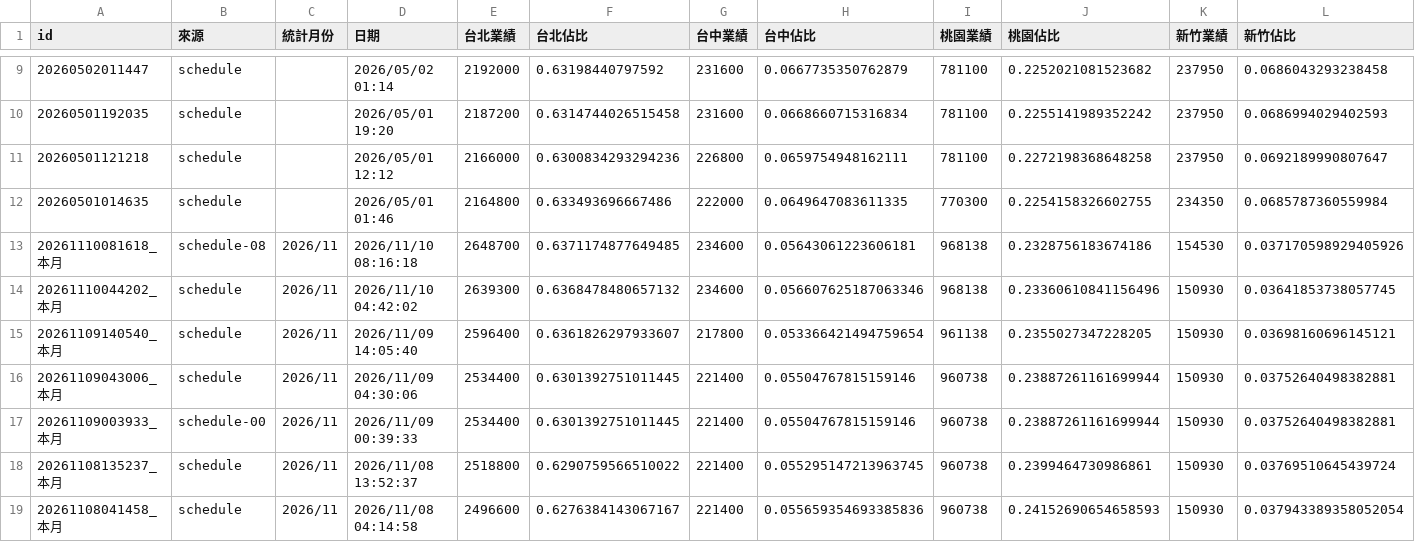
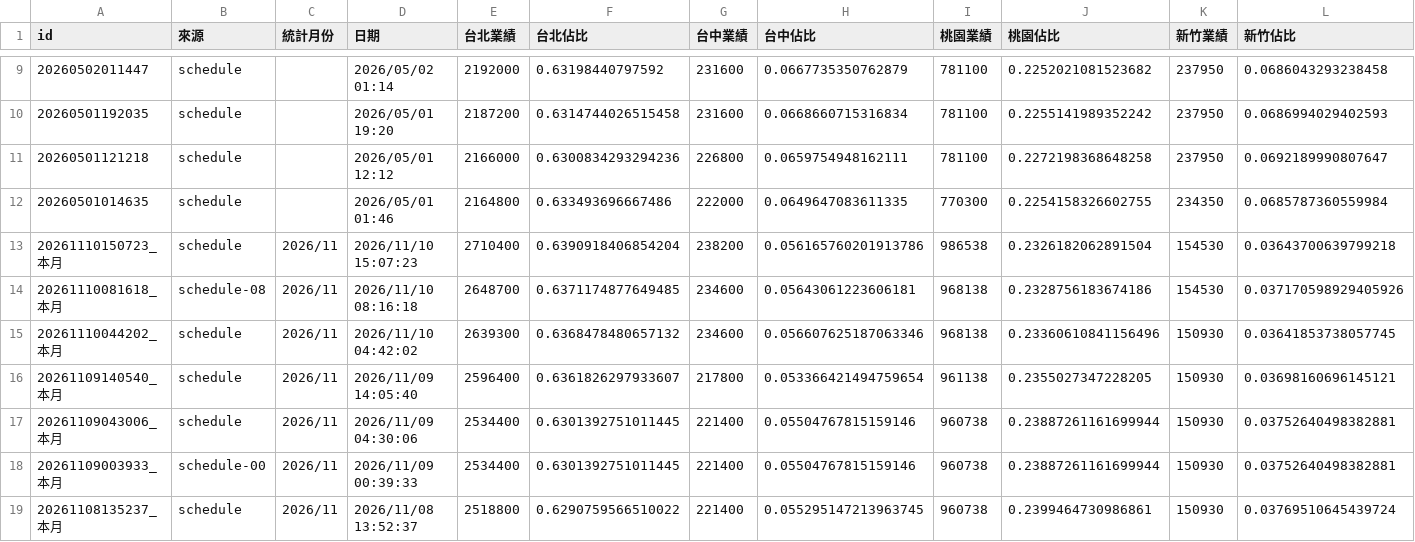
Before and after one commit to jenny-smart/OP-system, a CSV file: dashboard_data/latest/daily_df.csv, drawn as a sheet; only a part is shown, gaps mark what is left out; the shorter side is filled out with more unchanged rows; rows hold the shown columns only; the diff names each change by its address in the sheet, - before the commit and + after, or states it on an @@ line.

```diff
--- a/dashboard_data/latest/daily_df.csv
+++ b/dashboard_data/latest/daily_df.csv
+row 13: 20261110150723_本月 | schedule | 2026/11 | 2026/11/10 15:07:23 | 2710400 | 0.6390918406854204 | 238200 | 0.056165760201913786 | 986538 | 0.2326182062891504 | 154530 | 0.03643700639799218
```
Also changed, not shown: dashboard_data/latest/df4.csv, dashboard_data/latest/next_month_daily_df.csv, 16 other files.
